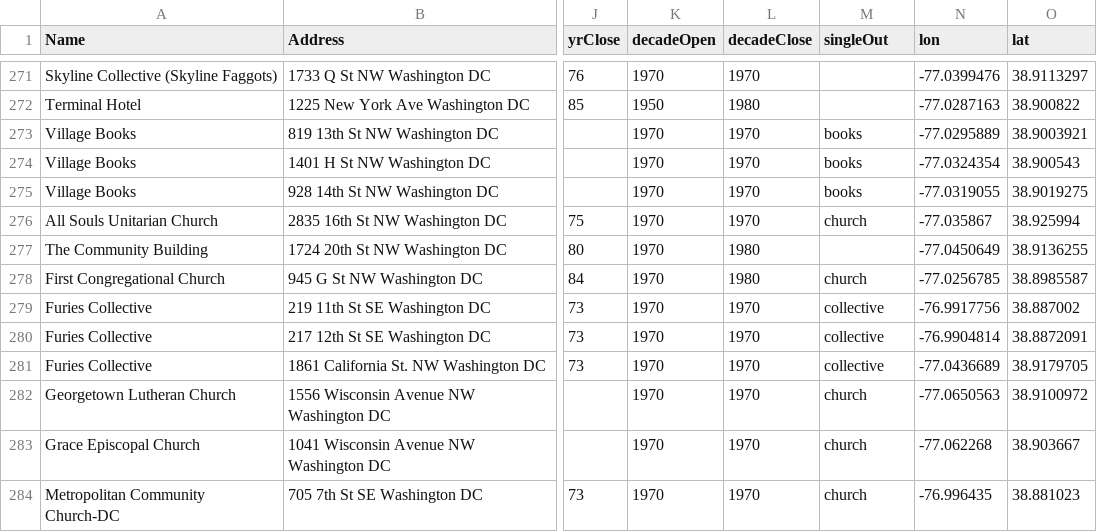
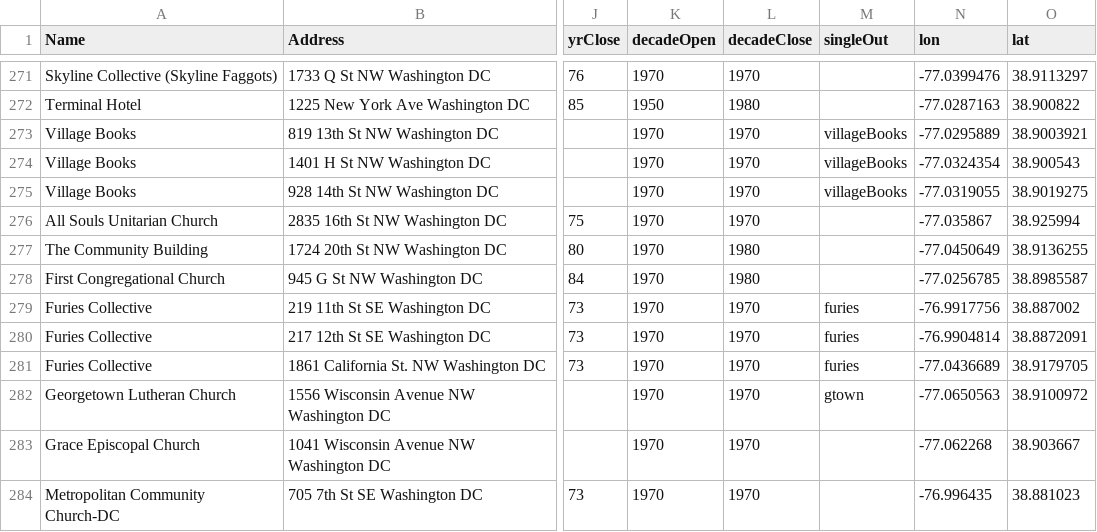
Before and after one commit to katerabinowitz/DC-Demographics, a CSV file: rainbowHistory/dcRBGeo.csv, drawn as a sheet; only a part is shown, gaps mark what is left out; the diff covers the shown part only; the diff names each change by its address in the sheet, - before the commit and + after, or states it on an @@ line.

Commit message:
encoding, cats addresses, single points of interest

```diff
--- a/rainbowHistory/dcRBGeo.csv
+++ b/rainbowHistory/dcRBGeo.csv
-M273:M275 (singleOut): books
+M273:M275 (singleOut): villageBooks
-M276 (singleOut): church
+M276 (singleOut): (empty)
-M278 (singleOut): church
+M278 (singleOut): (empty)
-M279:M281 (singleOut): collective
+M279:M281 (singleOut): furies
-M282 (singleOut): church
+M282 (singleOut): gtown
-M283:M284 (singleOut): church
+M283:M284 (singleOut): (empty)
```
Also changed, not shown: 6 moved rows and 107 edited cells elsewhere in this file, 2 other files.
